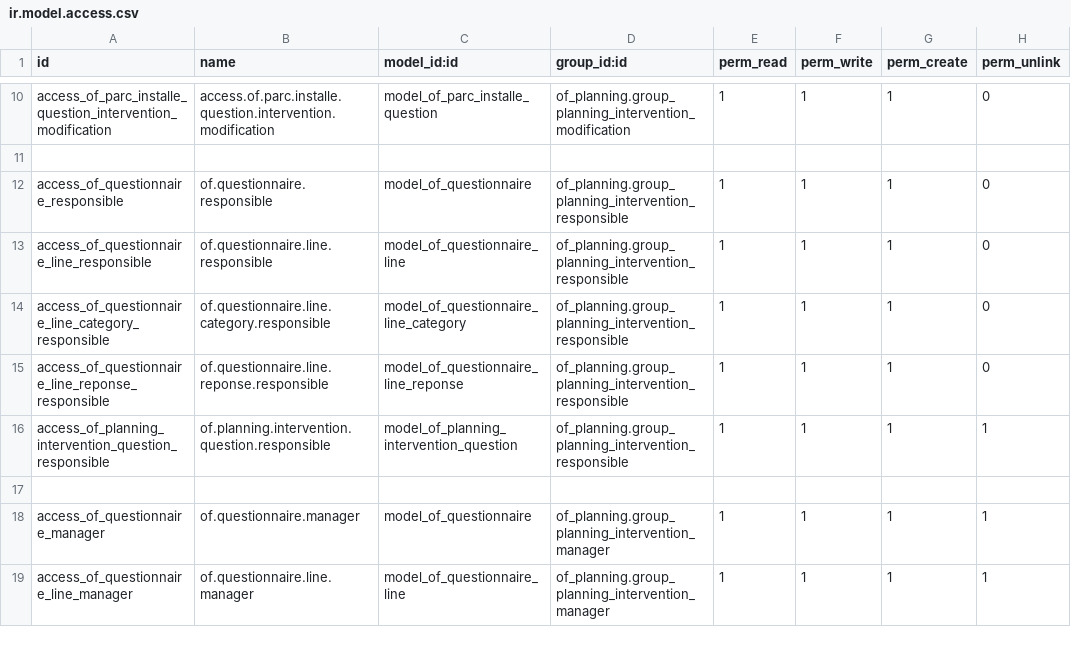
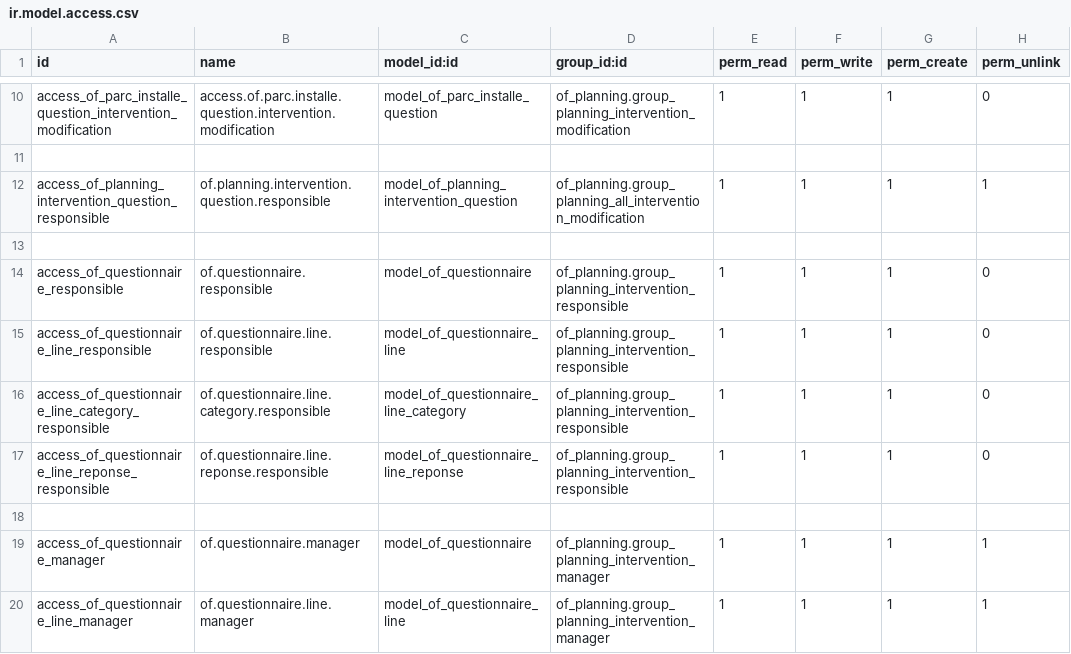
Before and after one commit to odof/openfire, a CSV file: of_questionnaire/security/ir.model.access.csv, drawn as a sheet; only a part is shown, gaps mark what is left out.

```diff
--- a/of_questionnaire/security/ir.model.access.csv
+++ b/of_questionnaire/security/ir.model.access.csv
@@ -11,2 +11,4 @@ access_of_parc_installe_question_intervention_modification,access.of.parc.instal
 
+access_of_planning_intervention_question_responsible,of.planning.intervention.question.responsible,model_of_planning_intervention_question,of_planning.group_planning_all_intervention_modification,1,1,1,1
+
 access_of_questionnaire_responsible,of.questionnaire.responsible,model_of_questionnaire,of_planning.group_planning_intervention_responsible,1,1,1,0
@@ -15,3 +17,2 @@ access_of_questionnaire_line_category_responsible,of.questionnaire.line.category
 access_of_questionnaire_line_reponse_responsible,of.questionnaire.line.reponse.responsible,model_of_questionnaire_line_reponse,of_planning.group_planning_intervention_responsible,1,1,1,0
-access_of_planning_intervention_question_responsible,of.planning.intervention.question.responsible,model_of_planning_intervention_question,of_planning.group_planning_intervention_responsible,1,1,1,1
 
```
Also changed, not shown: of_planning/security/ir.model.access.csv, 2 other files.
